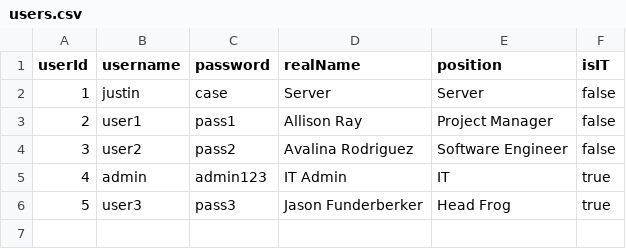
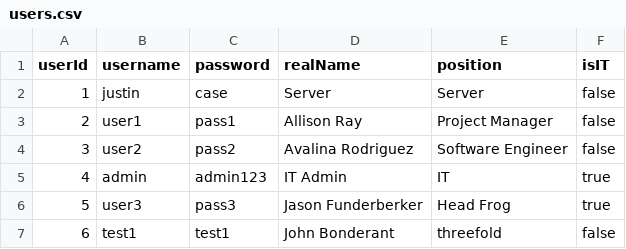
Before and after one commit to NubezVilla/CS_401_Group_1, a CSV file: data/users.csv, drawn as a sheet.

Commit message:
All? User functions working?

```diff
--- a/data/users.csv
+++ b/data/users.csv
@@ -6 +6,2 @@ userId,username,password,realName,position,isIT
 5,user3,pass3,Jason Funderberker, Head Frog, true
+6,test1,test1,John Bonderant,threefold,false
```
Also changed, not shown: 15 other files.
